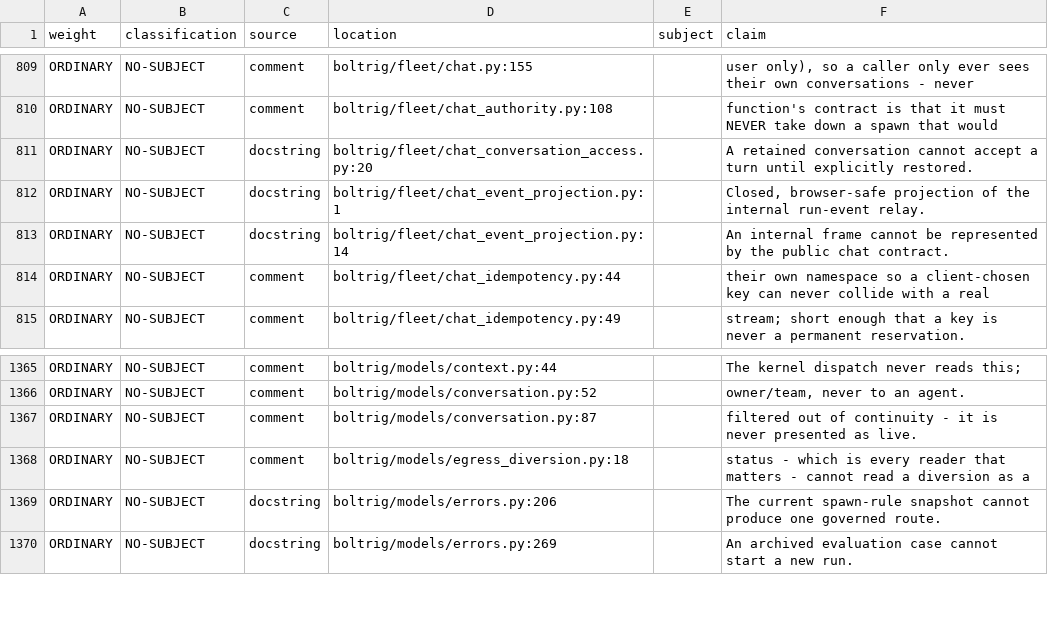
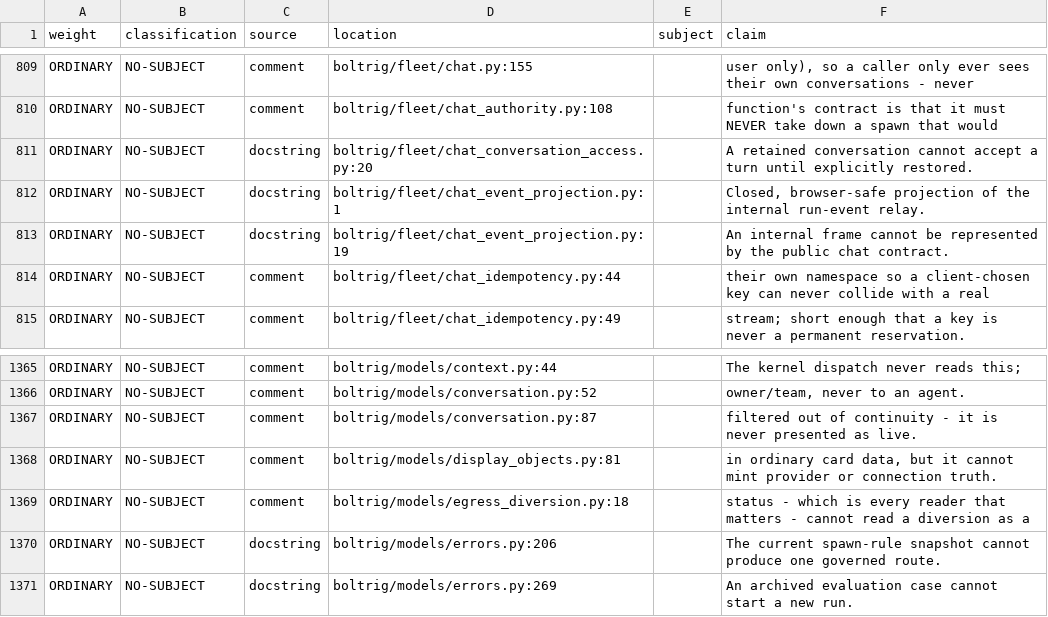
Before and after one commit to wlilley93/boltrig, a TSV file: docs/claim-inventory.tsv, drawn as a sheet; only a part is shown, gaps mark what is left out.

Commit message:
feat(chat): add safe display object components

```diff
--- a/docs/claim-inventory.tsv
+++ b/docs/claim-inventory.tsv
@@ -812,3 +812,3 @@ ORDINARY	NO-SUBJECT	docstring	boltrig/fleet/chat_conversation_access.py:20		A re
 ORDINARY	NO-SUBJECT	docstring	boltrig/fleet/chat_event_projection.py:1		Closed, browser-safe projection of the internal run-event relay.
-ORDINARY	NO-SUBJECT	docstring	boltrig/fleet/chat_event_projection.py:14		An internal frame cannot be represented by the public chat contract.
+ORDINARY	NO-SUBJECT	docstring	boltrig/fleet/chat_event_projection.py:19		An internal frame cannot be represented by the public chat contract.
 ORDINARY	NO-SUBJECT	comment	boltrig/fleet/chat_idempotency.py:44		their own namespace so a client-chosen key can never collide with a real
@@ -1367,2 +1367,3 @@ ORDINARY	NO-SUBJECT	comment	boltrig/models/conversation.py:52		owner/team, never
 ORDINARY	NO-SUBJECT	comment	boltrig/models/conversation.py:87		filtered out of continuity - it is never presented as live.
+ORDINARY	NO-SUBJECT	comment	boltrig/models/display_objects.py:81		in ordinary card data, but it cannot mint provider or connection truth.
 ORDINARY	NO-SUBJECT	comment	boltrig/models/egress_diversion.py:18		status - which is every reader that matters - cannot read a diversion as a
```
Also changed, not shown: 48 other files.
